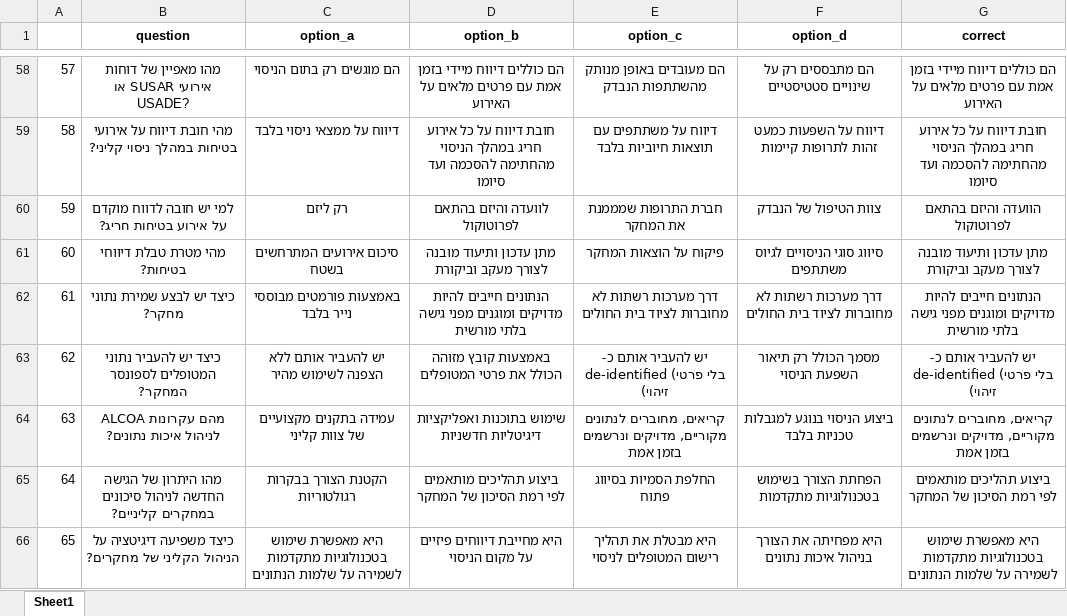
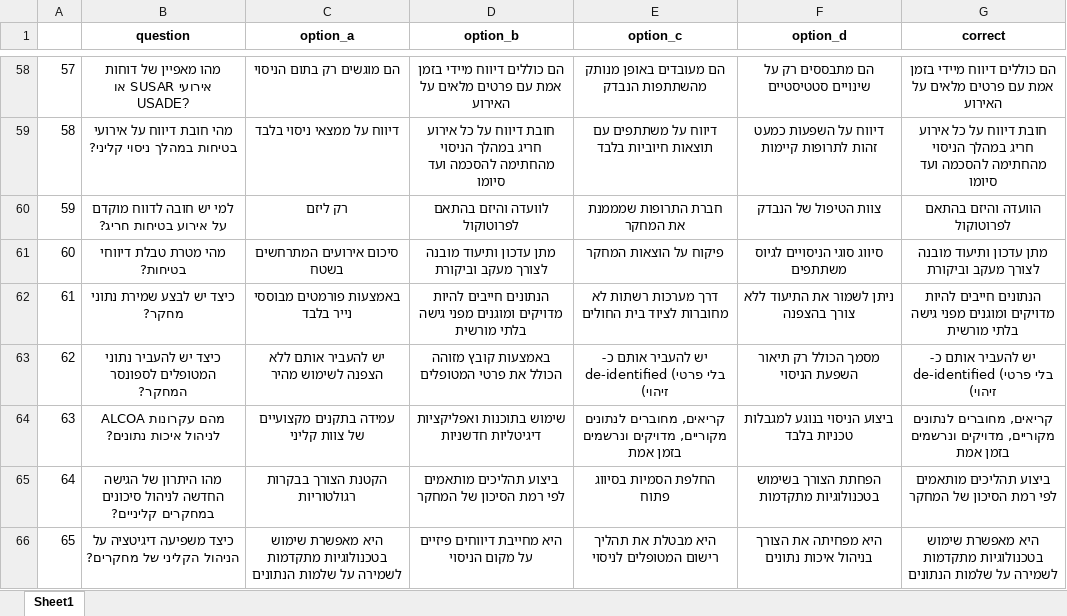
Before and after one commit to Ron-levi1/GCP_course_app, an Excel workbook: אקסל שאלות + התשובה הנכונה.xlsx, sheet Sheet1, drawn as a sheet; only a part is shown, gaps mark what is left out; values as stored, in another font and other column widths than the file's, no borders; the diff names each change by its address in the sheet, - before the commit and + after, or states it on an @@ line.

```diff
--- a/אקסל שאלות + התשובה הנכונה.xlsx (sheet Sheet1)
+++ b/אקסל שאלות + התשובה הנכונה.xlsx (sheet Sheet1)
-F62 (option_d): דרך מערכות רשתות לא מחוברות לציוד בית החולים
+F62 (option_d): ניתן לשמור את התיעוד ללא צורך בהצפנה
```
